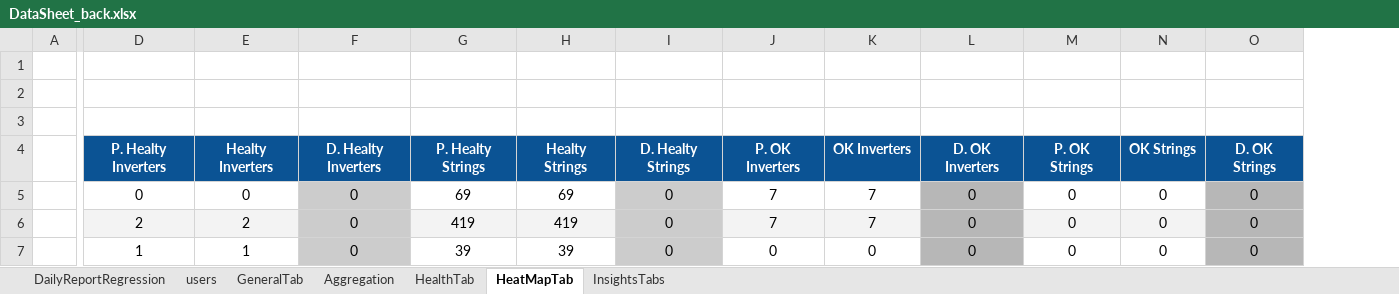
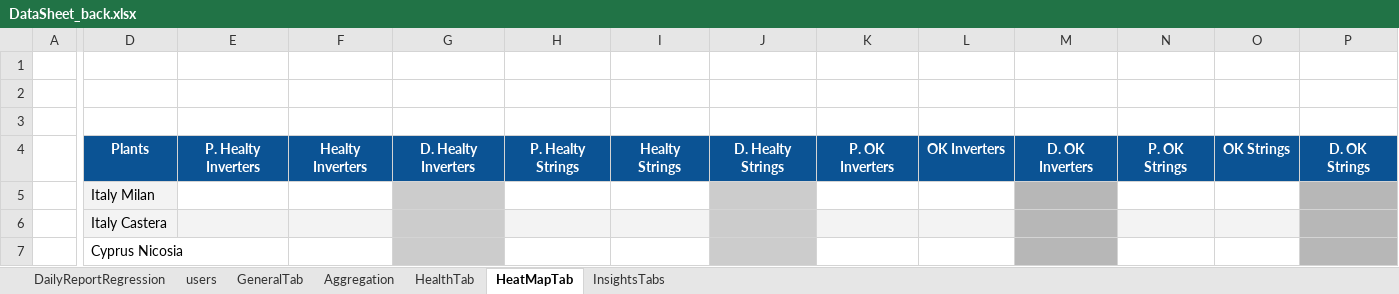
Before and after one commit to tariqalrob97/RayCatch, an Excel workbook: src/com/generic/config/DataSheet_back.xlsx, sheet HeatMapTab, drawn as a sheet; only a part is shown, gaps mark what is left out; values as stored, in another font and other column widths than the file's, no borders; conditional formats not drawn; removed rows and columns are numbered as before the commit, all else as after; rows hold the shown columns only; the diff covers the shown part only; the diff names each change by its address in the sheet, - before the commit and + after, or states it on an @@ line.

```diff
--- a/src/com/generic/config/DataSheet_back.xlsx (sheet HeatMapTab)
+++ b/src/com/generic/config/DataSheet_back.xlsx (sheet HeatMapTab)
+column D, row 4: Plants; rows 6-7: Italy Castera | Cyprus Nicosia
-row 5:  | 0 | 0 | 0 | 69 | 69 | 0 | 7 | 7 | 0 | 0 | 0 | 0
+row 5:  | Italy Milan
-E6: 2
+E6: (empty)
-F6: 2
+F6: (empty)
-G6:G7: 0
+G6:G7: (empty)
-H6: 419
+H6: (empty)
-I6: 419
+I6: (empty)
-J6:J7: 0
+J6:J7: (empty)
-K6: 7
+K6: (empty)
-L6: 7
+L6: (empty)
-M6:M7: 0
+M6:M7: (empty)
-N6:N7: 0
+N6:N7: (empty)
-O6:O7: 0
+O6:O7: (empty)
-P6:P7: 0
+P6:P7: (empty)
-E7: 1
+E7: (empty)
-F7: 1
+F7: (empty)
-H7: 39
+H7: (empty)
-I7: 39
+I7: (empty)
-K7: 0
+K7: (empty)
-L7: 0
+L7: (empty)
```
Also changed, not shown: 24 edited cells elsewhere in this sheet, sheet InsightsTabs, sheet GeneralTab, sheet HealthTab, sheet Aggregation, src/com/generic/config/DataSheet.xlsx, 6 other files.
